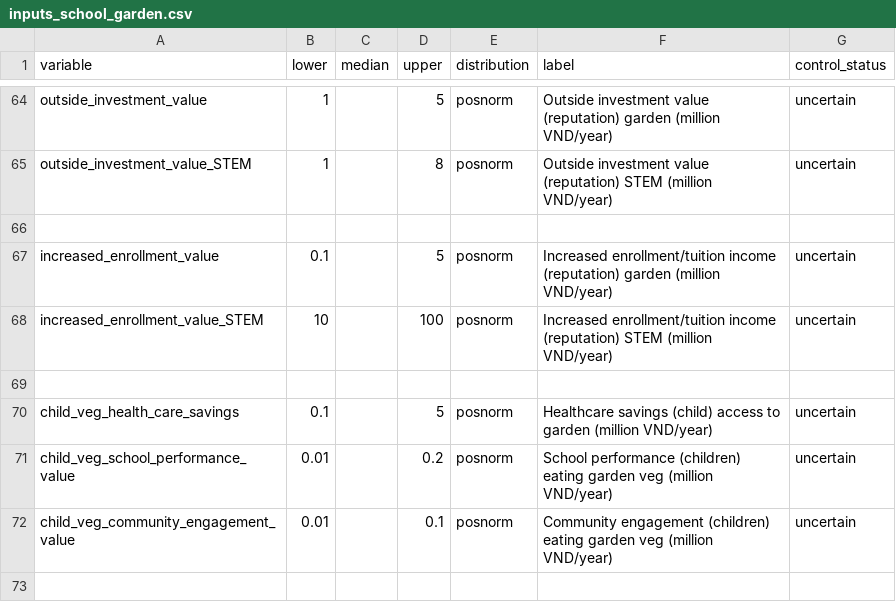
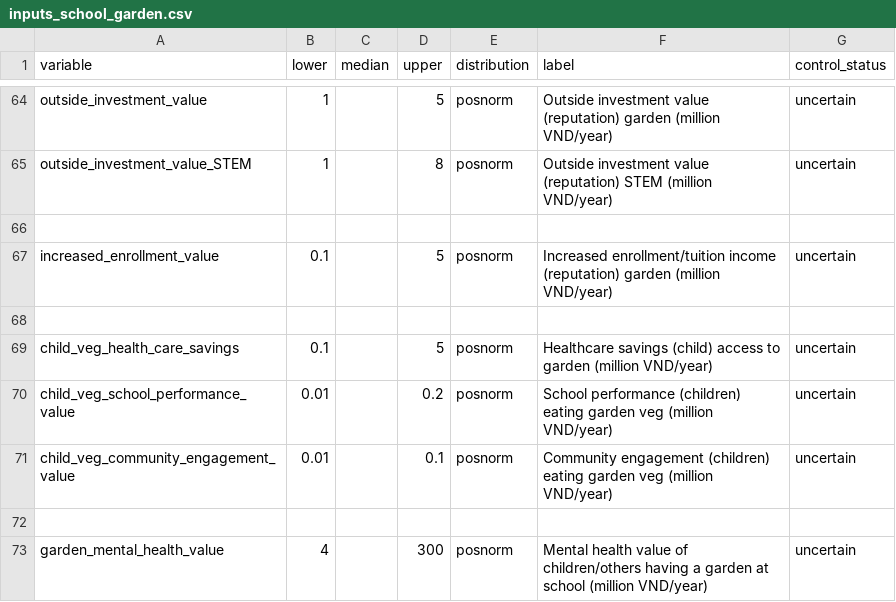
Before and after one commit to CWWhitney/urban_school_gardens, a CSV file: data/inputs_school_garden.csv, drawn as a sheet; only a part is shown, gaps mark what is left out; the shorter side is filled out with more unchanged rows.

Commit message:
clean variables (unused removed)

```diff
--- a/data/inputs_school_garden.csv
+++ b/data/inputs_school_garden.csv
@@ -67,3 +67,2 @@ outside_investment_value_STEM,1,,8,posnorm,Outside investment value (reputation)
 increased_enrollment_value,0.1,,5,posnorm,Increased enrollment/tuition income (reputation) garden (million VND/year),uncertain
-increased_enrollment_value_STEM,10,,100,posnorm,Increased enrollment/tuition income (reputation) STEM (million VND/year),uncertain
 ,,,,,,
```
